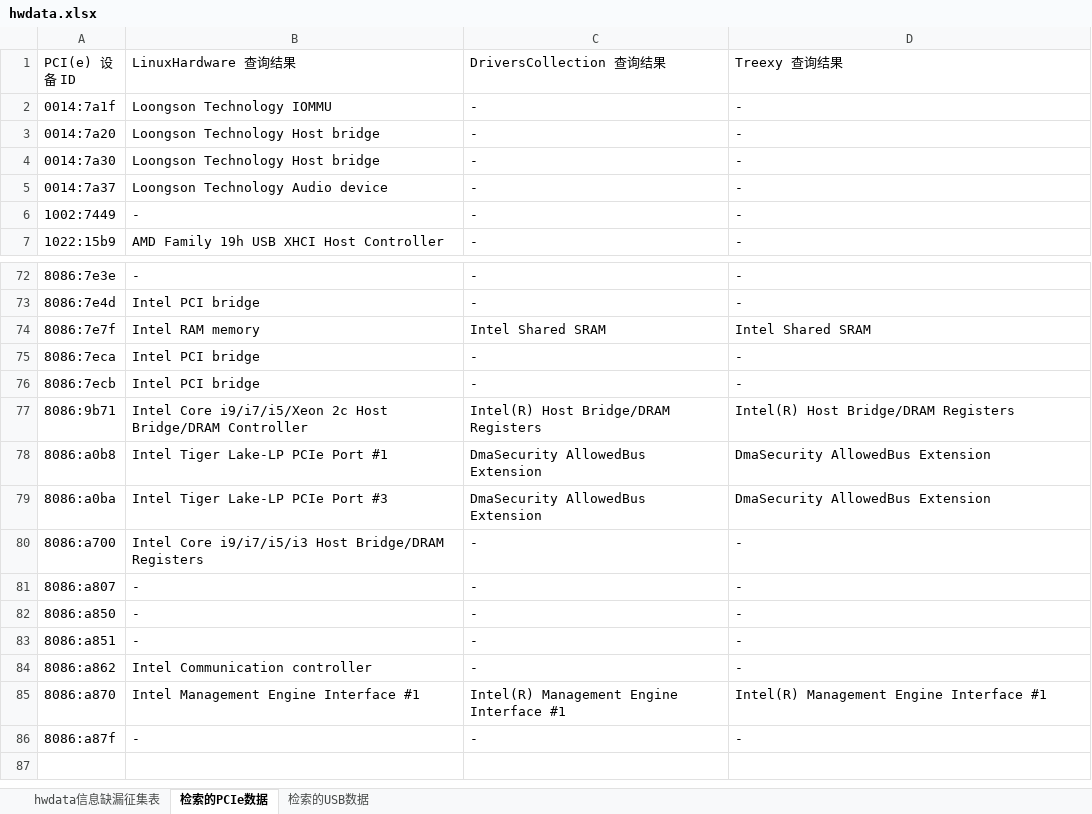
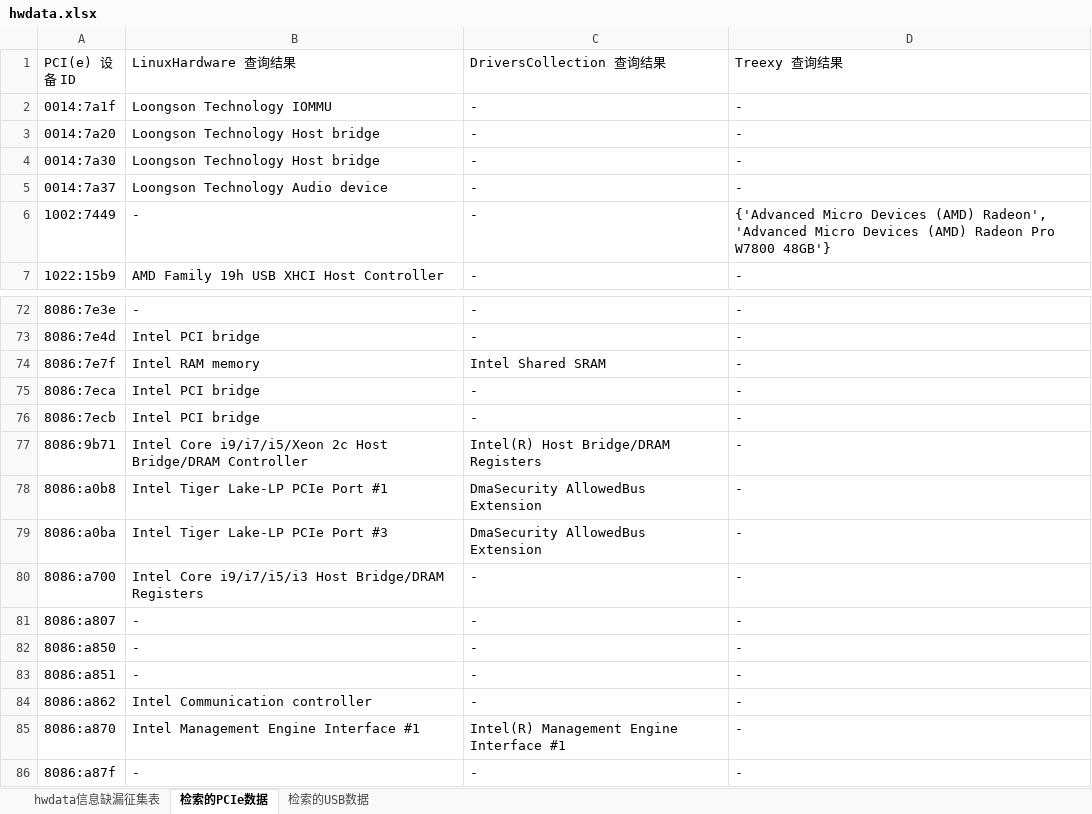
Before and after one commit to byteTravell3r/aosc_hwdata_survey, an Excel workbook: hwdata.xlsx, sheet 检索的PCIe数据, drawn as a sheet; only a part is shown, gaps mark what is left out; values as stored, in another font and other column widths than the file's, no borders; the diff covers the shown part only; the diff names each change by its address in the sheet, - before the commit and + after, or states it on an @@ line.

```diff
--- a/hwdata.xlsx (sheet 检索的PCIe数据)
+++ b/hwdata.xlsx (sheet 检索的PCIe数据)
-D6 (Treexy 查询结果): -
+D6 (Treexy 查询结果): {'Advanced Micro Devices (AMD) Radeon', 'Advanced Micro Devices (AMD) Radeon Pro W7800 48GB'}
-D74 (Treexy 查询结果): Intel Shared SRAM
+D74 (Treexy 查询结果): -
-D77 (Treexy 查询结果): Intel(R) Host Bridge/DRAM Registers
+D77 (Treexy 查询结果): -
-D78:D79 (Treexy 查询结果): DmaSecurity AllowedBus Extension
+D78:D79 (Treexy 查询结果): -
-D85 (Treexy 查询结果): Intel(R) Management Engine Interface #1
+D85 (Treexy 查询结果): -
```
Also changed, not shown: 46 edited cells elsewhere in this sheet, sheet 检索的USB数据, 3 other files.
